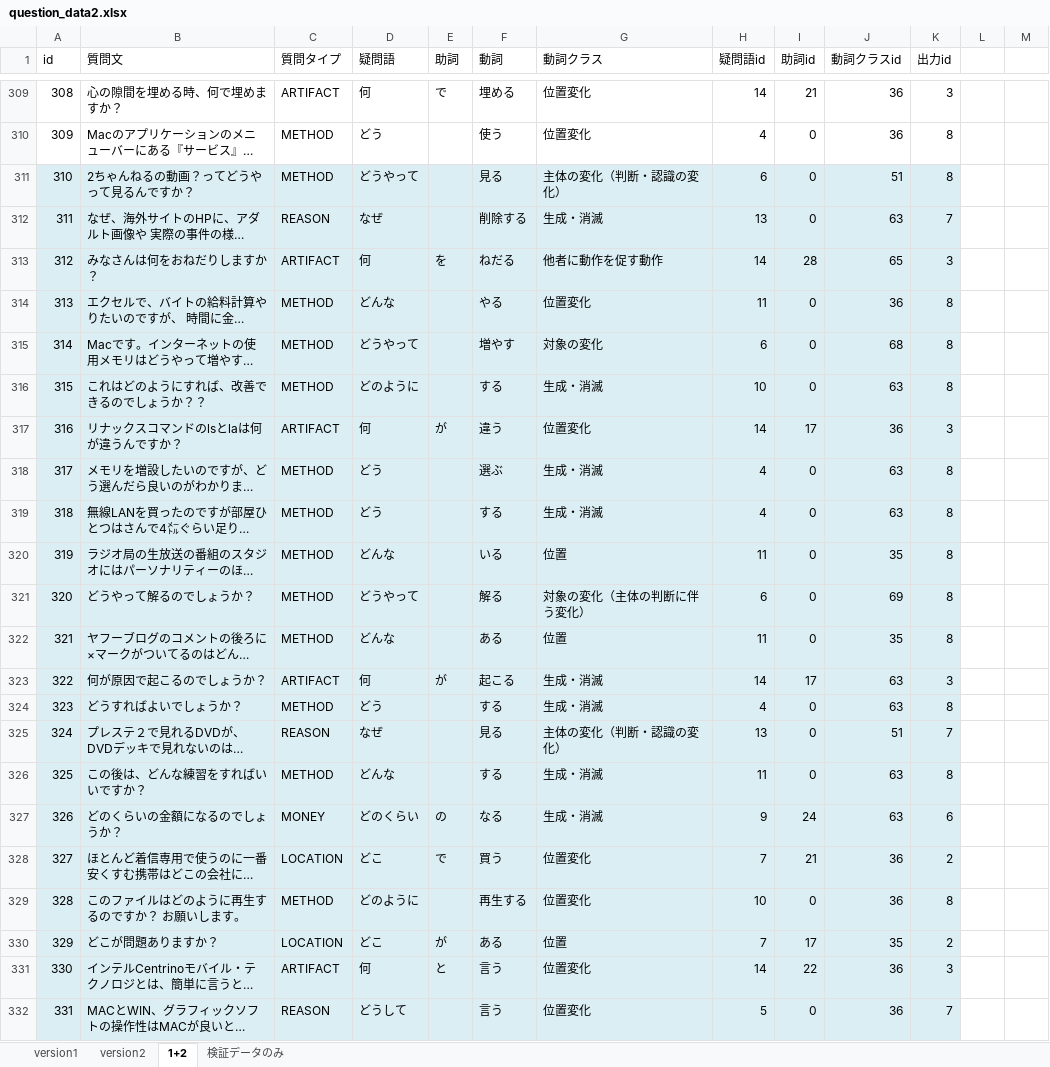
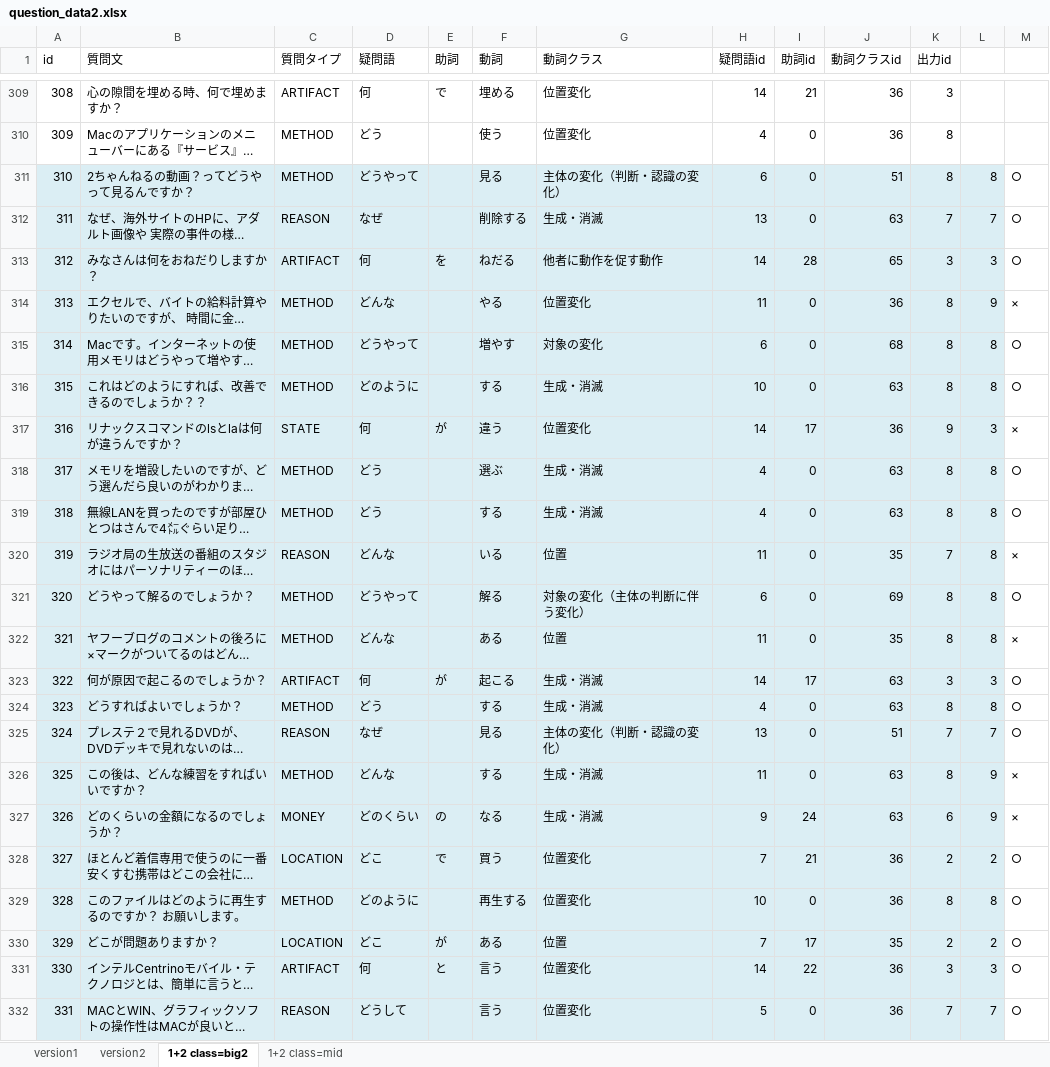
Before and after one commit to s-kawahara/Lab, an Excel workbook: 実験/question_data2.xlsx, sheet 1+2 class=big2, drawn as a sheet; only a part is shown, gaps mark what is left out; long unchanged cells end in …; values as stored, in another font and other column widths than the file's, no borders; the diff covers the shown part only; the diff names each change by its address in the sheet, - before the commit and + after, or states it on an @@ line.

```diff
--- a/実験/question_data2.xlsx (sheet 1+2 class=big2)
+++ b/実験/question_data2.xlsx (sheet 1+2 class=big2)
-sheet tab: 1+2
+sheet tab: 1+2 class=big2
-sheet tab: 検証データのみ
+sheet tab: 1+2 class=mid
-L311: (empty)
+L311: 8
-L311:L332 fill: none
+L311:L332 fill: #DBEEF4
-M311:M313: (empty)
+M311:M313: ○
-L312: (empty)
+L312: 7
-L313: (empty)
+L313: 3
-L314: (empty)
+L314: 9
-M314: (empty)
+M314: ×
-L315:L316: (empty)
+L315:L316: 8
-M315:M316: (empty)
+M315:M316: ○
-C317 (質問タイプ): ARTIFACT
+C317 (質問タイプ): STATE
-K317 (出力id): 3
+K317 (出力id): 9
-L317: (empty)
+L317: 3
-M317: (empty)
+M317: ×
-L318:L322: (empty)
+L318:L322: 8
-M318:M319: (empty)
+M318:M319: ○
-C320 (質問タイプ): METHOD
+C320 (質問タイプ): REASON
-K320 (出力id): 8
+K320 (出力id): 7
-M320: (empty)
+M320: ×
-M321: (empty)
+M321: ○
-M322: (empty)
+M322: ×
-L323: (empty)
+L323: 3
-M323:M325: (empty)
+M323:M325: ○
-L324: (empty)
+L324: 8
-L325: (empty)
+L325: 7
-L326:L327: (empty)
+L326:L327: 9
-M326:M327: (empty)
+M326:M327: ×
-L328: (empty)
+L328: 2
-M328:M332: (empty)
+M328:M332: ○
-L329: (empty)
+L329: 8
-L330: (empty)
+L330: 2
-L331: (empty)
+L331: 3
-L332: (empty)
+L332: 7
```
Also changed, not shown: 160 edited cells and cell formats elsewhere in this sheet, 9 other files.
